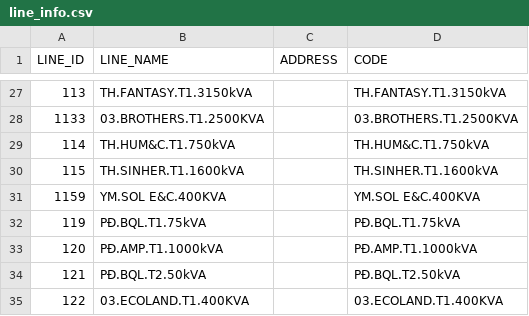
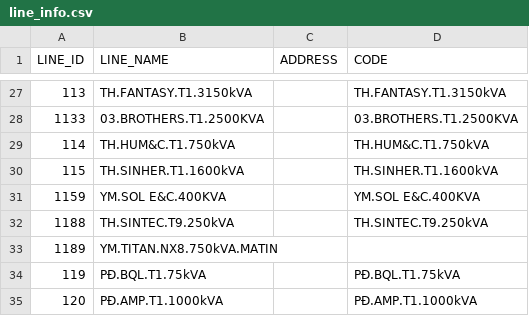
Before and after one commit to Gelex-Electric/shared-diary-pocketbase, a CSV file: public/line_info.csv, drawn as a sheet; only a part is shown, gaps mark what is left out; the shorter side is filled out with more unchanged rows.

```diff
--- a/public/line_info.csv
+++ b/public/line_info.csv
@@ -31,2 +31,4 @@ LINE_ID,LINE_NAME,ADDRESS,CODE
 1159,YM.SOL E&C.400KVA,,YM.SOL E&C.400KVA
+1188,TH.SINTEC.T9.250kVA,,TH.SINTEC.T9.250kVA
+1189,YM.TITAN.NX8.750kVA.MATIN,,
 119,PĐ.BQL.T1.75kVA,,PĐ.BQL.T1.75kVA
```
Also changed, not shown: public/mba_info.csv, public/metterinfo.csv, 6 other files.
